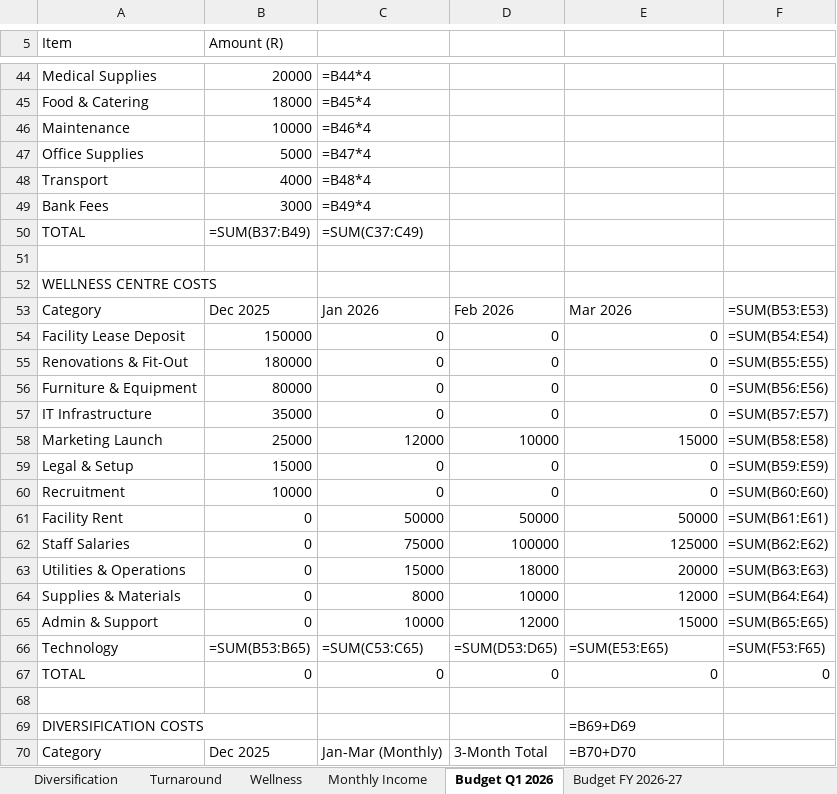
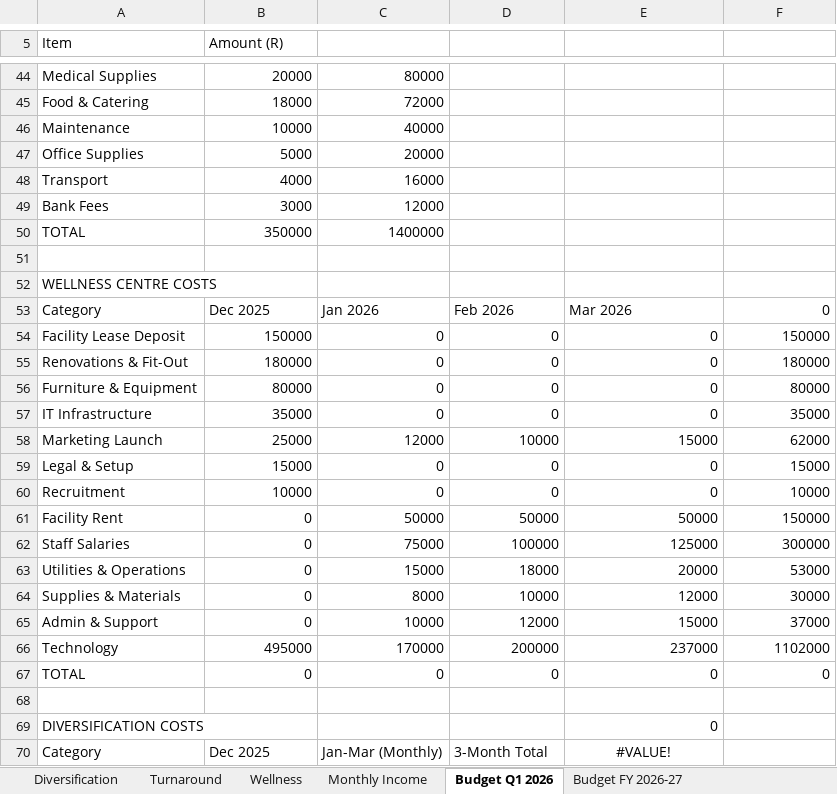
Before and after one commit to Attie17/stabilis-diversification, an Excel workbook: data/stabilis-data.xlsx, sheet Budget Q1 2026, drawn as a sheet; only a part is shown, gaps mark what is left out; values as stored, in another font and other column widths than the file's, no borders; formulas without a stored value are shown as written; removed rows and columns are numbered as before the commit, all else as after; the diff covers the shown part only; the diff names each change by its address in the sheet, - before the commit and + after, or states it on an @@ line.

Commit message:
Excel sync integration: Budget data now syncs from workbook to all reports
- Extended sync script for Q1-2026 and FY-2026-27 budget periods
- Added /api/budget?period=combined endpoint for merged data
- Updated revenue-projection.html: Investment R10.34M (was R3.3M hardcoded)
- Updated cost-analysis.html: Dynamic expenditure cards from database
- Updated budget-actual.html: Real-time budget tracking
- Added /api/sync-budget endpoint for server-side sync
- Added Sync Budget Data button (CEO/FM only) on Executive Dashboard
- All reports now show accurate R10.34M total investment from Excel

```diff
--- a/data/stabilis-data.xlsx (sheet Budget Q1 2026)
+++ b/data/stabilis-data.xlsx (sheet Budget Q1 2026)
-C44: =B44*4
+C44: 80000
-C45: =B45*4
+C45: 72000
-C46: =B46*4
+C46: 40000
-C47: =B47*4
+C47: 20000
-C48: =B48*4
+C48: 16000
-C49: =B49*4
+C49: 12000
-B50 (Amount (R)): =SUM(B37:B49)
+B50 (Amount (R)): 350000
-C50: =SUM(C37:C49)
+C50: 1400000
-F53: =SUM(B53:E53)
+F53: 0
-F54: =SUM(B54:E54)
+F54: 150000
-F55: =SUM(B55:E55)
+F55: 180000
-F56: =SUM(B56:E56)
+F56: 80000
-F57: =SUM(B57:E57)
+F57: 35000
-F58: =SUM(B58:E58)
+F58: 62000
-F59: =SUM(B59:E59)
+F59: 15000
-F60: =SUM(B60:E60)
+F60: 10000
-F61: =SUM(B61:E61)
+F61: 150000
-F62: =SUM(B62:E62)
+F62: 300000
-F63: =SUM(B63:E63)
+F63: 53000
-F64: =SUM(B64:E64)
+F64: 30000
-F65: =SUM(B65:E65)
+F65: 37000
-row 66: Technology | =SUM(B53:B65) | =SUM(C53:C65) | =SUM(D53:D65) | =SUM(E53:E65) | =SUM(F53:F65)
+row 66: Technology | 495000 | 170000 | 200000 | 237000 | 1102000
-E69: =B69+D69
+E69: 0
-E70: =B70+D70
+E70: #VALUE!
-E70 alignment: left
+E70 alignment: center
```
Also changed, not shown: 2 added rows, 2 removed rows, 40 edited cells and cell formats elsewhere in this sheet, sheet Budget FY 2026-27, 19 other files.
